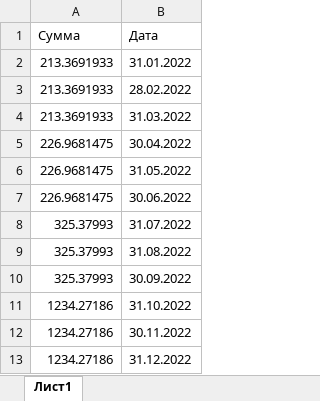
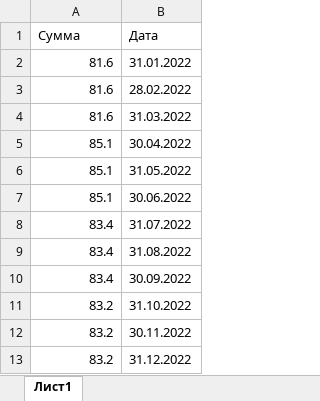
Before and after one commit to asrahmanov/PulsarDataAggregation, an Excel workbook: storage/app/budget/17/2021/Бюджет.xlsx, sheet Лист1, drawn as a sheet; values as stored, in another font and other column widths than the file's, no borders; the diff names each change by its address in the sheet, - before the commit and + after, or states it on an @@ line.

```diff
--- a/storage/app/budget/17/2021/Бюджет.xlsx (sheet Лист1)
+++ b/storage/app/budget/17/2021/Бюджет.xlsx (sheet Лист1)
-A2:A4 (Сумма): 213.3691933
+A2:A4 (Сумма): 81.6
-A5:A7 (Сумма): 226.9681475
+A5:A7 (Сумма): 85.1
-A8:A10 (Сумма): 325.37993
+A8:A10 (Сумма): 83.4
-A11:A13 (Сумма): 1234.27186
+A11:A13 (Сумма): 83.2
```
Also changed, not shown: storage/app/contractAndFact/17/2021/Контрактация и факт.xlsx, storage/app/contractAndFact/17/2022/Контрактация и факт.xlsx, 23 other files.
